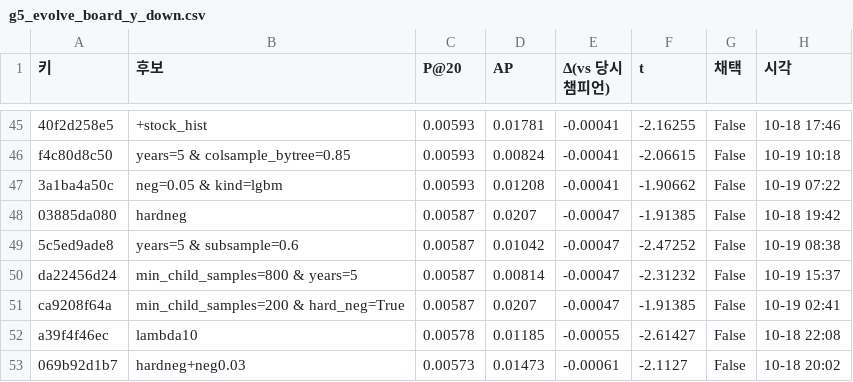
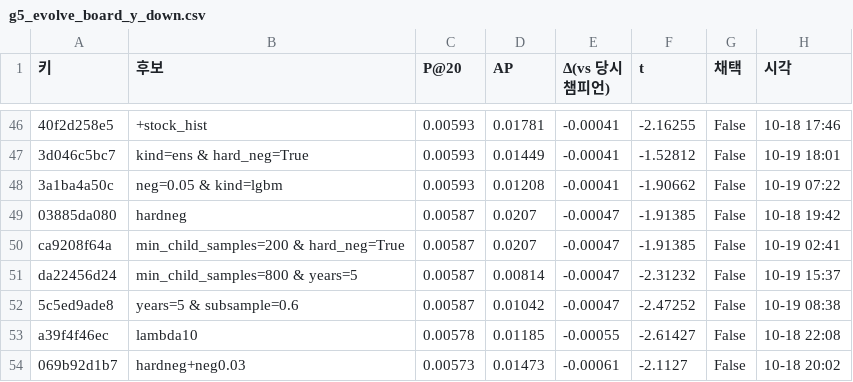
Before and after one commit to hsm0307/Stockmining, a CSV file: outputs/tables/g5_evolve_board_y_down.csv, drawn as a sheet; only a part is shown, gaps mark what is left out; addresses are those after the commit; the diff covers the shown part only; the diff names each change by its address in the sheet, - before the commit and + after, or states it on an @@ line.

```diff
--- a/outputs/tables/g5_evolve_board_y_down.csv
+++ b/outputs/tables/g5_evolve_board_y_down.csv
-A47 (키): f4c80d8c50
+A47 (키): 3d046c5bc7
-B47 (후보): years=5 & colsample_bytree=0.85
+B47 (후보): kind=ens & hard_neg=True
-D47 (AP): 0.00824
+D47 (AP): 0.01449
-F47 (t): -2.06615
+F47 (t): -1.52812
-H47 (시각): 10-19 10:18
+H47 (시각): 10-19 18:01
@@ row 51 moved to row 50: ca9208f64a @@
@@ row 50 moved to row 51: da22456d24 @@
```
Also changed, not shown: 1 added row and 12 moved rows elsewhere in this file, outputs/tables/experiments.csv, 2 other files.
